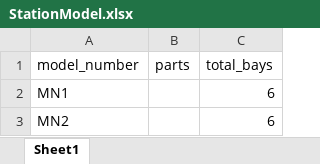
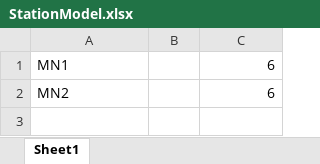
Before and after one commit to mobiedock-lmu/solar-scooter-project, an Excel workbook: Databases/MobiedockDataFiles/Excel Tables:Other Docs/StationModel.xlsx, sheet Sheet1, drawn as a sheet; values as stored, in another font and other column widths than the file's, no borders; the diff names each change by its address in the sheet, - before the commit and + after, or states it on an @@ line.

```diff
--- a/Databases/MobiedockDataFiles/Excel Tables:Other Docs/StationModel.xlsx (sheet Sheet1)
+++ b/Databases/MobiedockDataFiles/Excel Tables:Other Docs/StationModel.xlsx (sheet Sheet1)
-row 1: model_number | parts | total_bays
```
Also changed, not shown: Databases/MobiedockDataFiles/Excel Tables:Other Docs/BayAvaliable.xlsx, Databases/MobiedockDataFiles/Excel Tables:Other Docs/ChargingStation.xlsx, 11 other files.
